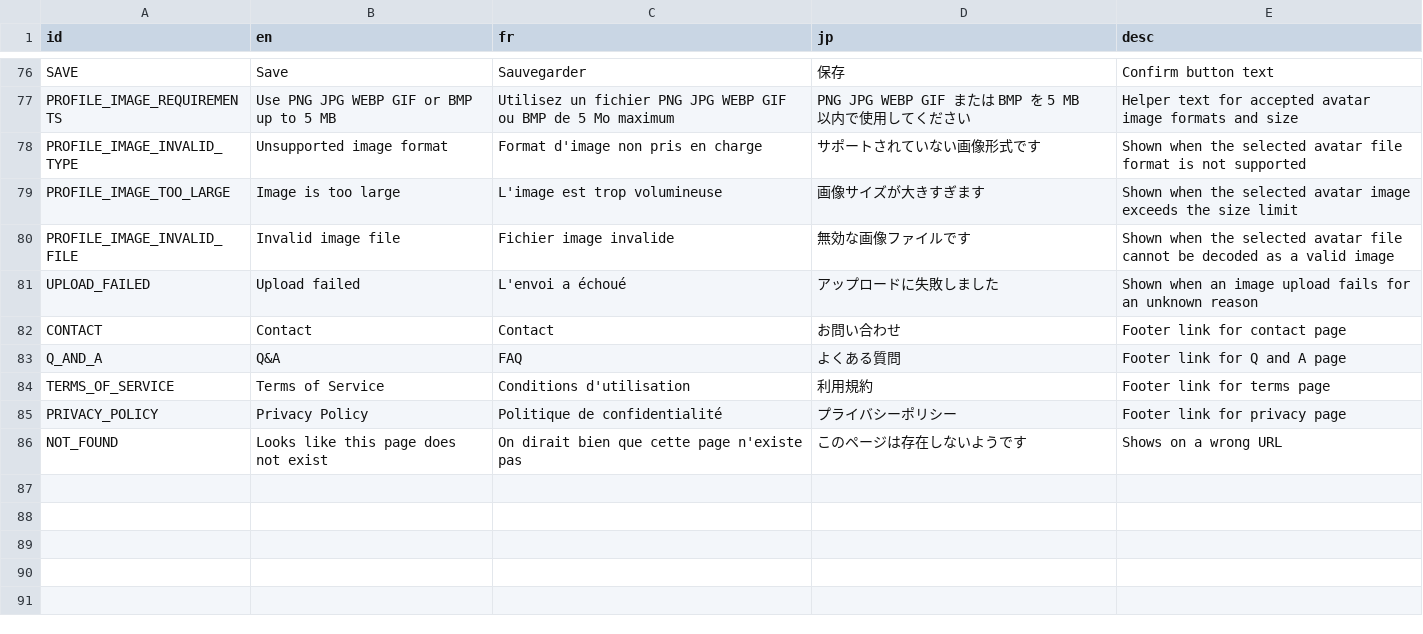
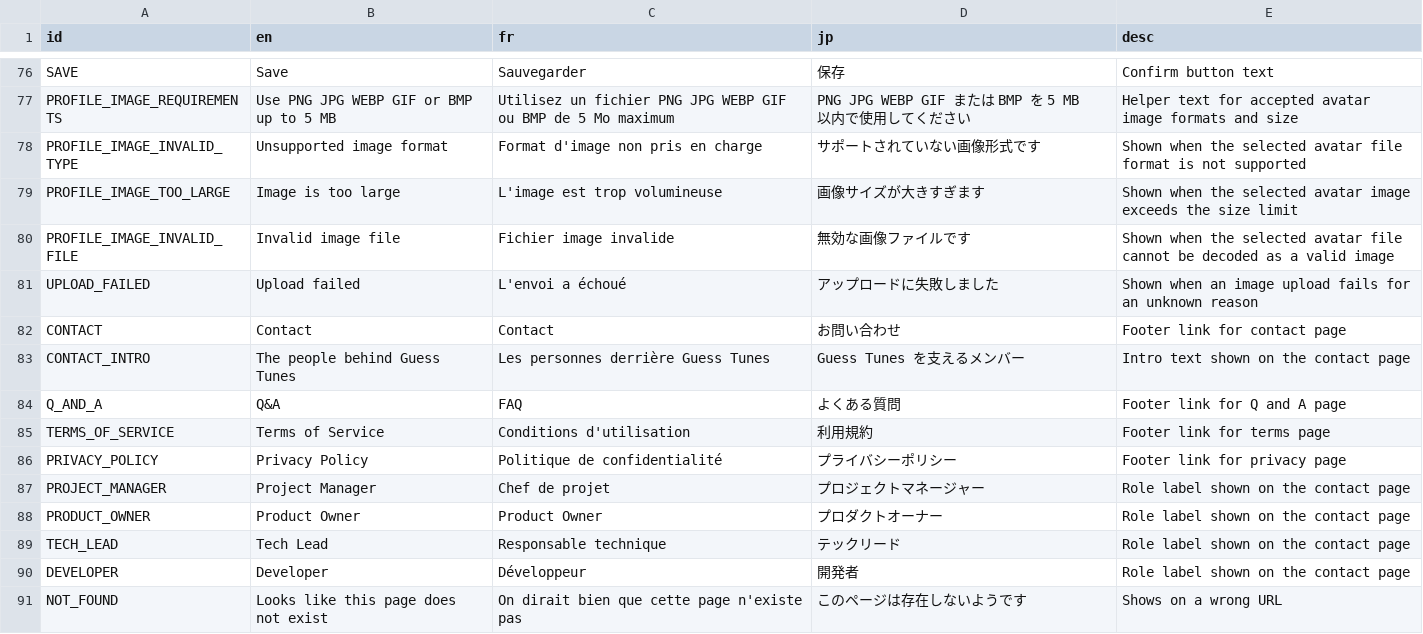
Before and after one commit to victorviterbo/Transcendance, a CSV file: services/frontend/public/localization/lang.csv, drawn as a sheet; only a part is shown, gaps mark what is left out; the diff names each change by its address in the sheet, - before the commit and + after, or states it on an @@ line.

Commit message:
[feature] add contact page and contact card component

```diff
--- a/services/frontend/public/localization/lang.csv
+++ b/services/frontend/public/localization/lang.csv
+row 83: CONTACT_INTRO | The people behind Guess Tunes | Les personnes derrière Guess Tunes | Guess Tunes を支えるメンバー | Intro text shown on the contact page
+row 87: PROJECT_MANAGER | Project Manager | Chef de projet | プロジェクトマネージャー | Role label shown on the contact page
+row 88: PRODUCT_OWNER | Product Owner | Product Owner | プロダクトオーナー | Role label shown on the contact page
+row 89: TECH_LEAD | Tech Lead | Responsable technique | テックリード | Role label shown on the contact page
+row 90: DEVELOPER | Developer | Développeur | 開発者 | Role label shown on the contact page
```
Also changed, not shown: 2 other files.
